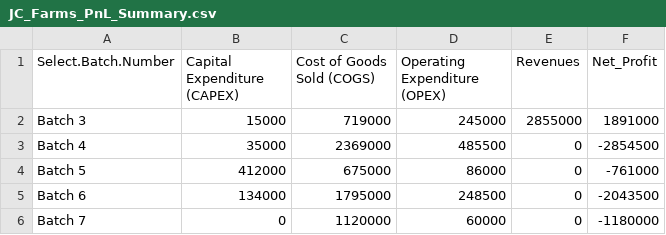
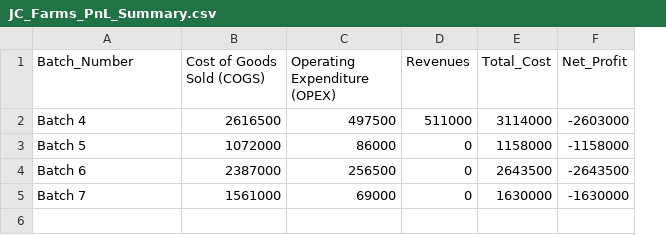
Before and after one commit to mattykuch/jc-farms, a CSV file: R/data/JC_Farms_PnL_Summary.csv, drawn as a sheet; removed rows and columns are numbered as before the commit, all else as after; the diff names each change by its address in the sheet, - before the commit and + after, or states it on an @@ line.

Commit message:
Updated analysis with latest data

```diff
--- a/R/data/JC_Farms_PnL_Summary.csv
+++ b/R/data/JC_Farms_PnL_Summary.csv
-column B (Capital Expenditure (CAPEX)), rows 3-6: 35000 | 412000 | 134000 | 0
+column E (Total_Cost), rows 2-5: 3114000 | 1158000 | 2643500 | 1630000
-A1: Select.Batch.Number
+A1: Batch_Number
-row 2: Batch 3 | 15000 | 719000 | 245000 | 2855000 | 1891000
-B2 (Cost of Goods Sold (COGS)): 2369000
+B2 (Cost of Goods Sold (COGS)): 2616500
-C2 (Operating Expenditure (OPEX)): 485500
+C2 (Operating Expenditure (OPEX)): 497500
-D2 (Revenues): 0
+D2 (Revenues): 511000
-F2 (Net_Profit): -2854500
+F2 (Net_Profit): -2603000
-B3 (Cost of Goods Sold (COGS)): 675000
+B3 (Cost of Goods Sold (COGS)): 1072000
-F3 (Net_Profit): -761000
+F3 (Net_Profit): -1158000
-B4 (Cost of Goods Sold (COGS)): 1795000
+B4 (Cost of Goods Sold (COGS)): 2387000
-C4 (Operating Expenditure (OPEX)): 248500
+C4 (Operating Expenditure (OPEX)): 256500
-F4 (Net_Profit): -2043500
+F4 (Net_Profit): -2643500
-B5 (Cost of Goods Sold (COGS)): 1120000
+B5 (Cost of Goods Sold (COGS)): 1561000
-C5 (Operating Expenditure (OPEX)): 60000
+C5 (Operating Expenditure (OPEX)): 69000
-F5 (Net_Profit): -1180000
+F5 (Net_Profit): -1630000
```
Also changed, not shown: 29 other files.
